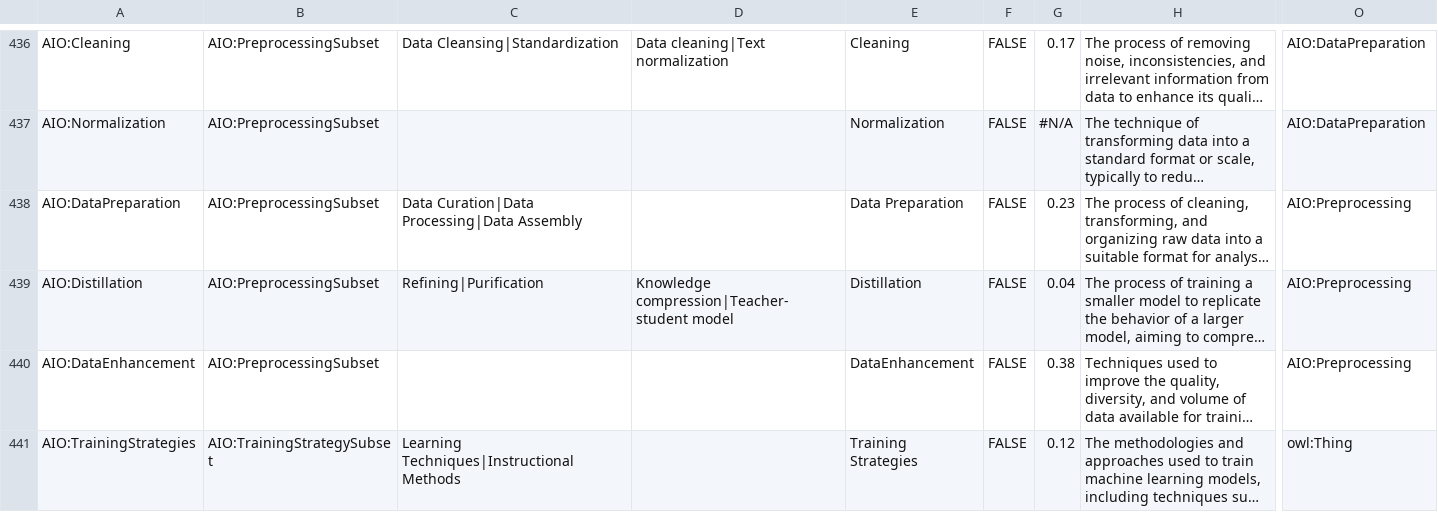
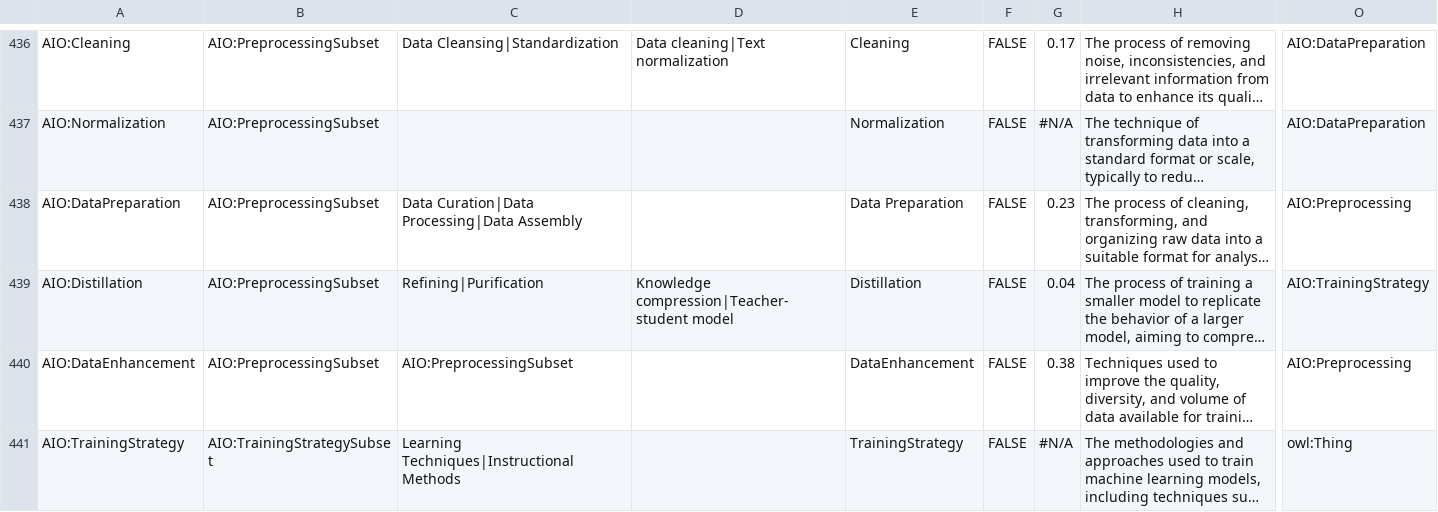
Before and after one commit to berkeleybop/artificial-intelligence-ontology, a CSV file: aio-src.csv, drawn as a sheet; only a part is shown, gaps mark what is left out; long unchanged cells end in …; the diff covers the shown part only; the diff names each change by its address in the sheet, - before the commit and + after, or states it on an @@ line.

```diff
--- a/aio-src.csv
+++ b/aio-src.csv
-O439: AIO:Preprocessing
+O439: AIO:TrainingStrategy
-C440: (empty)
+C440: AIO:PreprocessingSubset
-A441: AIO:TrainingStrategies
+A441: AIO:TrainingStrategy
-E441: Training Strategies
+E441: TrainingStrategy
-G441: 0.12
+G441: #N/A
```
Also changed, not shown: 4 edited cells elsewhere in this file, src/ontology/aio-src.csv, 11 other files.
